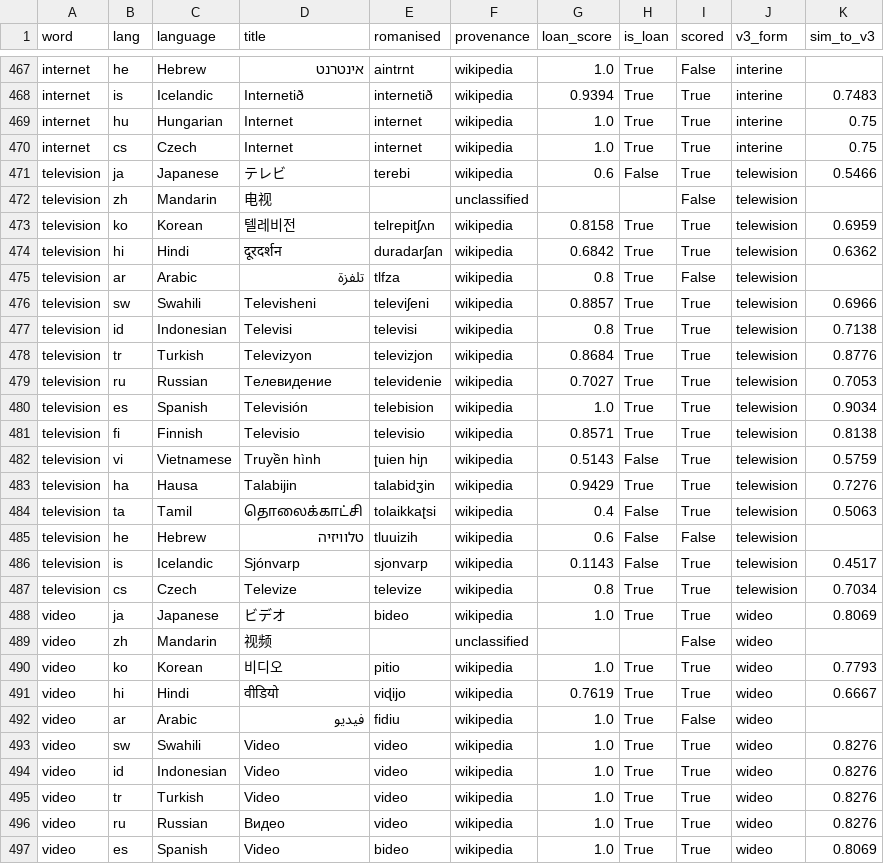
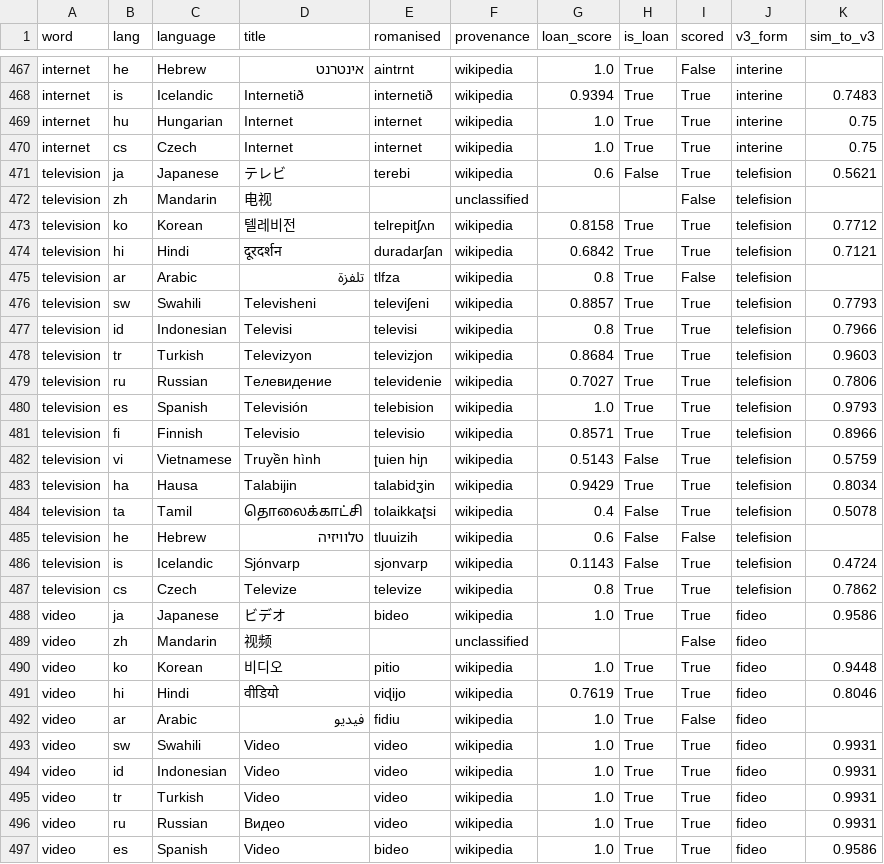
Before and after one commit to kpthill/interlang, a CSV file: data/processed/international_vocab_forms.csv, drawn as a sheet; only a part is shown, gaps mark what is left out; the diff covers the shown part only.

```diff
--- a/data/processed/international_vocab_forms.csv
+++ b/data/processed/international_vocab_forms.csv
@@ -470,28 +470,28 @@ internet,hu,Hungarian,Internet,internet,wikipedia,1.0,True,True,interine,0.75
 internet,cs,Czech,Internet,internet,wikipedia,1.0,True,True,interine,0.75
-television,ja,Japanese,テレビ,terebi,wikipedia,0.6,False,True,telewision,0.5466
-television,zh,Mandarin,电视,,unclassified,,,False,telewision,
-television,ko,Korean,텔레비전,telrepitʃʌn,wikipedia,0.8158,True,True,telewision,0.6959
-television,hi,Hindi,दूरदर्शन,duradarʃan,wikipedia,0.6842,True,True,telewision,0.6362
-television,ar,Arabic,تلفزة,tlfza,wikipedia,0.8,True,False,telewision,
-television,sw,Swahili,Televisheni,televiʃeni,wikipedia,0.8857,True,True,telewision,0.6966
-television,id,Indonesian,Televisi,televisi,wikipedia,0.8,True,True,telewision,0.7138
-television,tr,Turkish,Televizyon,televizjon,wikipedia,0.8684,True,True,telewision,0.8776
-television,ru,Russian,Телевидение,televidenie,wikipedia,0.7027,True,True,telewision,0.7053
-television,es,Spanish,Televisión,telebision,wikipedia,1.0,True,True,telewision,0.9034
-television,fi,Finnish,Televisio,televisio,wikipedia,0.8571,True,True,telewision,0.8138
-television,vi,Vietnamese,Truyền hình,ʈuien hiɲ,wikipedia,0.5143,False,True,telewision,0.5759
-television,ha,Hausa,Talabijin,talabidʒin,wikipedia,0.9429,True,True,telewision,0.7276
-television,ta,Tamil,தொலைக்காட்சி,tolaikkaʈsi,wikipedia,0.4,False,True,telewision,0.5063
-television,he,Hebrew,טלוויזיה,tluuizih,wikipedia,0.6,False,False,telewision,
-television,is,Icelandic,Sjónvarp,sjonvarp,wikipedia,0.1143,False,True,telewision,0.4517
-television,cs,Czech,Televize,televize,wikipedia,0.8,True,True,telewision,0.7034
-video,ja,Japanese,ビデオ,bideo,wikipedia,1.0,True,True,wideo,0.8069
-video,zh,Mandarin,视频,,unclassified,,,False,wideo,
-video,ko,Korean,비디오,pitio,wikipedia,1.0,True,True,wideo,0.7793
-video,hi,Hindi,वीडियो,viɖijo,wikipedia,0.7619,True,True,wideo,0.6667
-video,ar,Arabic,فيديو,fidiu,wikipedia,1.0,True,False,wideo,
-video,sw,Swahili,Video,video,wikipedia,1.0,True,True,wideo,0.8276
-video,id,Indonesian,Video,video,wikipedia,1.0,True,True,wideo,0.8276
-video,tr,Turkish,Video,video,wikipedia,1.0,True,True,wideo,0.8276
-video,ru,Russian,Видео,video,wikipedia,1.0,True,True,wideo,0.8276
-video,es,Spanish,Video,bideo,wikipedia,1.0,True,True,wideo,0.8069
+television,ja,Japanese,テレビ,terebi,wikipedia,0.6,False,True,telefision,0.5621
+television,zh,Mandarin,电视,,unclassified,,,False,telefision,
+television,ko,Korean,텔레비전,telrepitʃʌn,wikipedia,0.8158,True,True,telefision,0.7712
+television,hi,Hindi,दूरदर्शन,duradarʃan,wikipedia,0.6842,True,True,telefision,0.7121
+television,ar,Arabic,تلفزة,tlfza,wikipedia,0.8,True,False,telefision,
+television,sw,Swahili,Televisheni,televiʃeni,wikipedia,0.8857,True,True,telefision,0.7793
+television,id,Indonesian,Televisi,televisi,wikipedia,0.8,True,True,telefision,0.7966
+television,tr,Turkish,Televizyon,televizjon,wikipedia,0.8684,True,True,telefision,0.9603
+television,ru,Russian,Телевидение,televidenie,wikipedia,0.7027,True,True,telefision,0.7806
+television,es,Spanish,Televisión,telebision,wikipedia,1.0,True,True,telefision,0.9793
+television,fi,Finnish,Televisio,televisio,wikipedia,0.8571,True,True,telefision,0.8966
+television,vi,Vietnamese,Truyền hình,ʈuien hiɲ,wikipedia,0.5143,False,True,telefision,0.5759
+television,ha,Hausa,Talabijin,talabidʒin,wikipedia,0.9429,True,True,telefision,0.8034
+television,ta,Tamil,தொலைக்காட்சி,tolaikkaʈsi,wikipedia,0.4,False,True,telefision,0.5078
+television,he,Hebrew,טלוויזיה,tluuizih,wikipedia,0.6,False,False,telefision,
+television,is,Icelandic,Sjónvarp,sjonvarp,wikipedia,0.1143,False,True,telefision,0.4724
+television,cs,Czech,Televize,televize,wikipedia,0.8,True,True,telefision,0.7862
+video,ja,Japanese,ビデオ,bideo,wikipedia,1.0,True,True,fideo,0.9586
+video,zh,Mandarin,视频,,unclassified,,,False,fideo,
+video,ko,Korean,비디오,pitio,wikipedia,1.0,True,True,fideo,0.9448
+video,hi,Hindi,वीडियो,viɖijo,wikipedia,0.7619,True,True,fideo,0.8046
+video,ar,Arabic,فيديو,fidiu,wikipedia,1.0,True,False,fideo,
+video,sw,Swahili,Video,video,wikipedia,1.0,True,True,fideo,0.9931
+video,id,Indonesian,Video,video,wikipedia,1.0,True,True,fideo,0.9931
+video,tr,Turkish,Video,video,wikipedia,1.0,True,True,fideo,0.9931
+video,ru,Russian,Видео,video,wikipedia,1.0,True,True,fideo,0.9931
+video,es,Spanish,Video,bideo,wikipedia,1.0,True,True,fideo,0.9586
```
Also changed, not shown: 138 edited cells elsewhere in this file, data/processed/international_vocab.csv, 5 other files.
